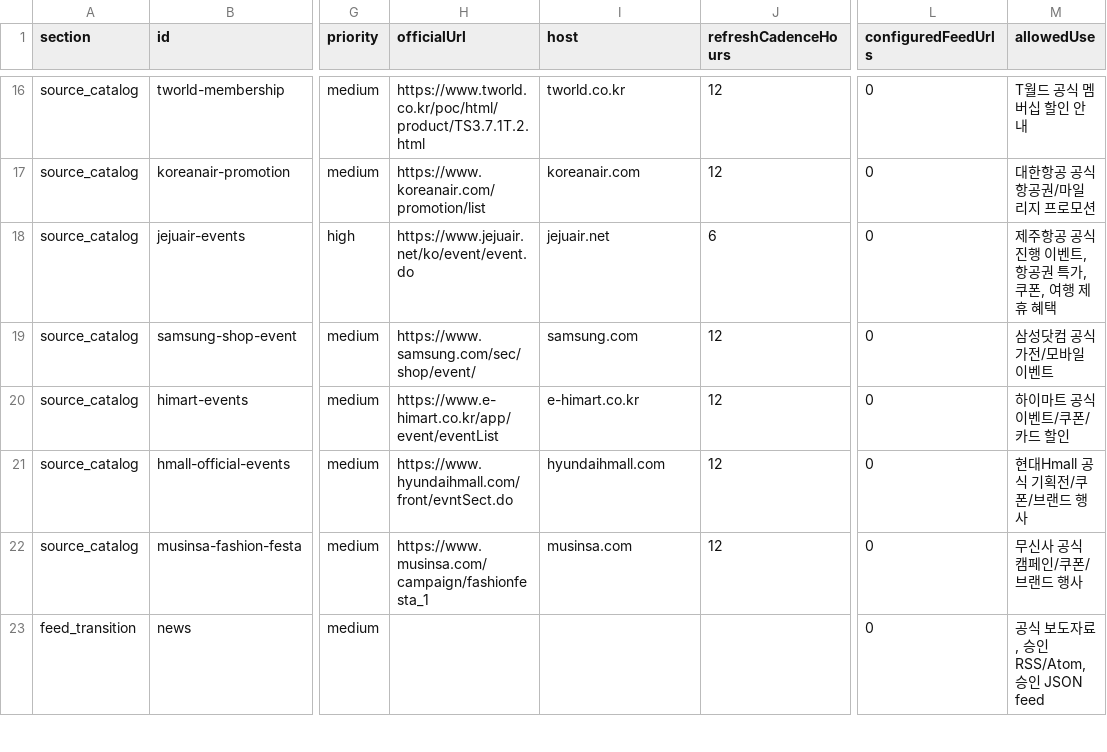
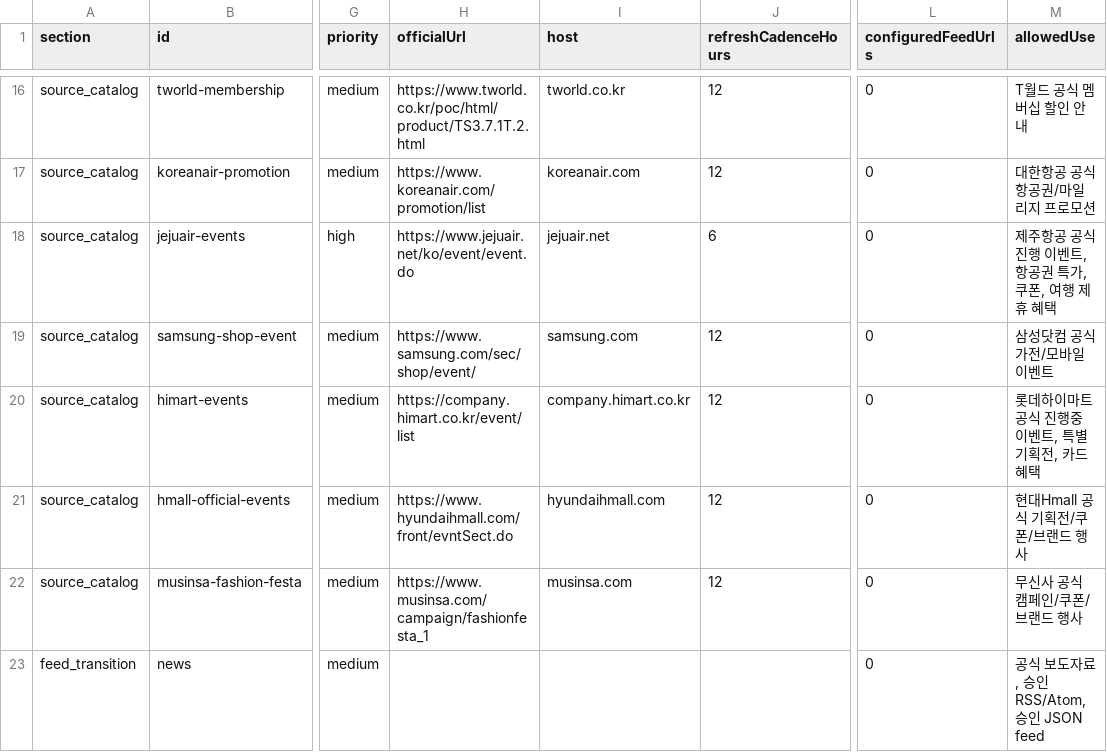
Before and after one commit to titeks2-a11y/halindosa, a CSV file: reports/official-source-catalog.csv, drawn as a sheet; only a part is shown, gaps mark what is left out; the diff names each change by its address in the sheet, - before the commit and + after, or states it on an @@ line.

```diff
--- a/reports/official-source-catalog.csv
+++ b/reports/official-source-catalog.csv
-H20 (officialUrl): https://www.e-himart.co.kr/app/event/eventList
+H20 (officialUrl): https://company.himart.co.kr/event/list
-I20 (host): e-himart.co.kr
+I20 (host): company.himart.co.kr
-M20 (allowedUse): 하이마트 공식 이벤트/쿠폰/카드 할인
+M20 (allowedUse): 롯데하이마트 공식 진행중 이벤트, 특별기획전, 카드 혜택
```
Also changed, not shown: reports/official-source-live-check.csv, 7 other files.
